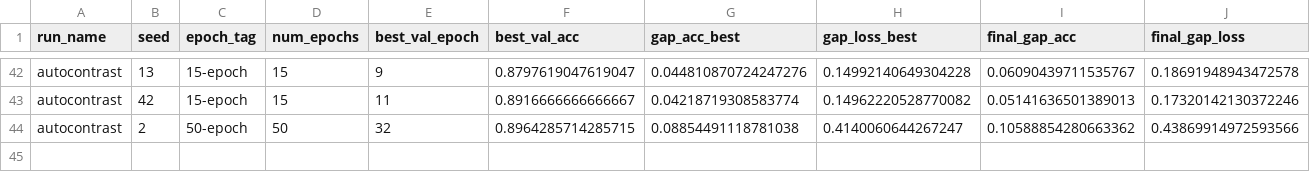
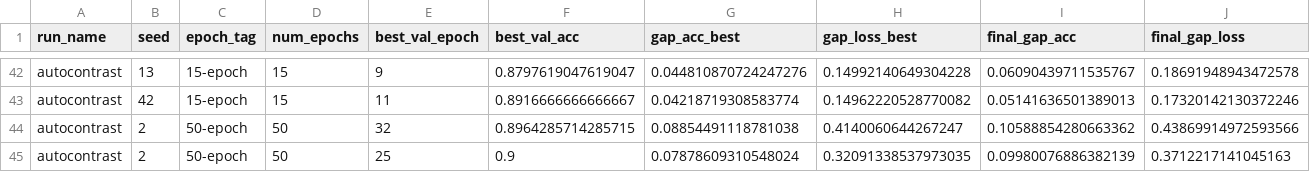
Before and after one commit to roddrigoqueiroz/dental-radiography-classification, a CSV file: results/new-results/experiments_log.csv, drawn as a sheet; only a part is shown, gaps mark what is left out; rows hold the shown columns only; the diff names each change by its address in the sheet, - before the commit and + after, or states it on an @@ line.

Commit message:
Testing adjust sharpness (seed 2, epoch 50 step size 23)

```diff
--- a/results/new-results/experiments_log.csv
+++ b/results/new-results/experiments_log.csv
+row 45: autocontrast | 2 | 50-epoch | 50 | 25 | 0.9 | 0.07878609310548024 | 0.32091338537973035 | 0.09980076886382139 | 0.3712217141045163
```
Also changed, not shown: 4 other files.
